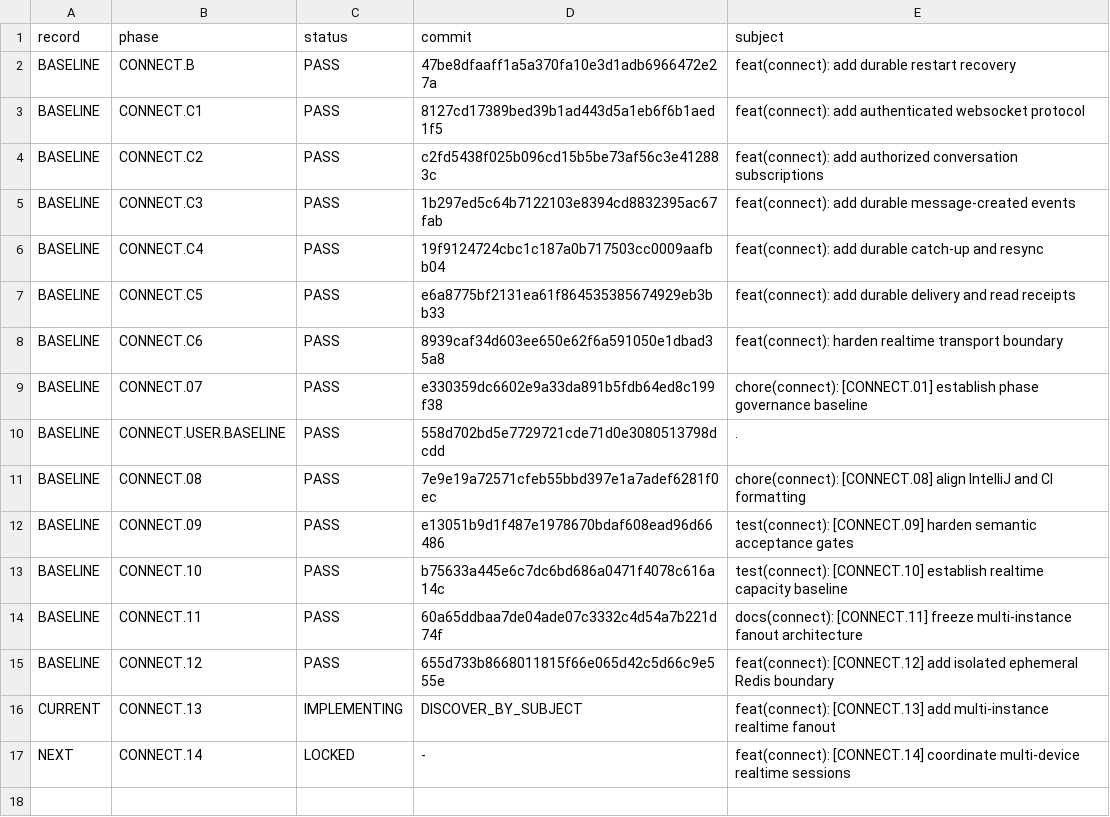
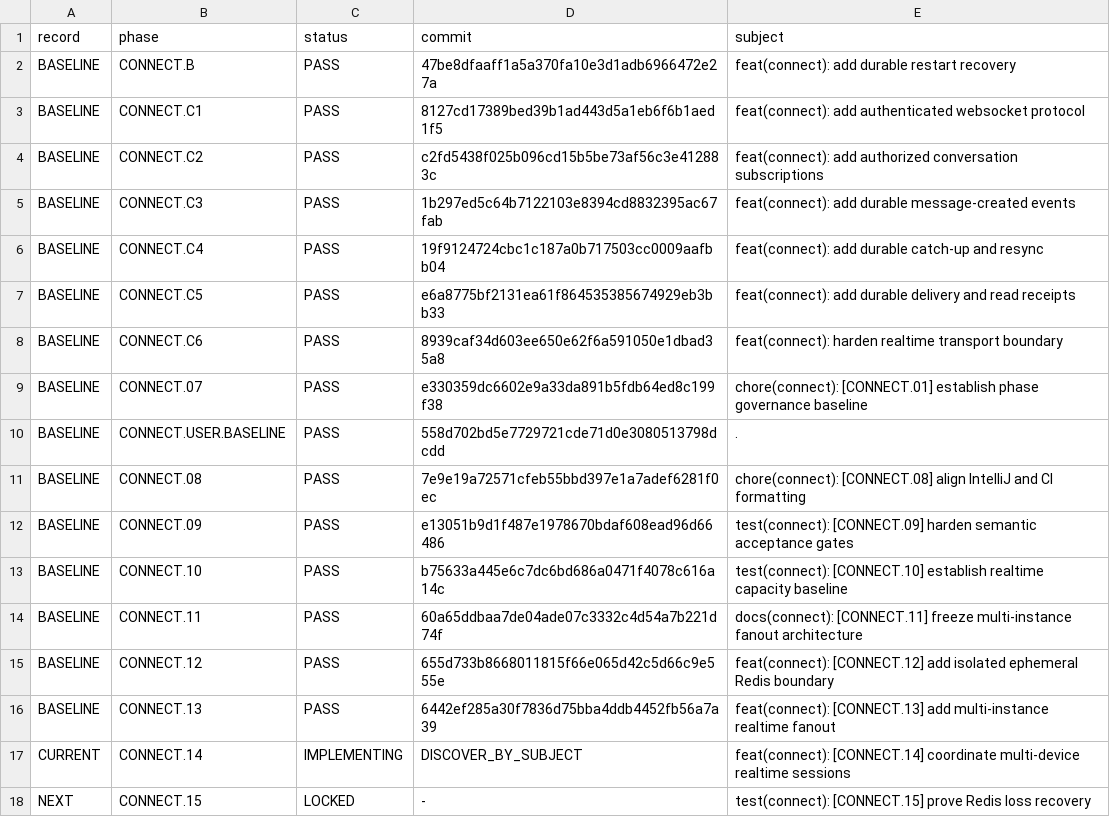
Before and after one commit to ldgomm/nexo-connect-lab, a TSV file: docs/governance/connect-phase-ledger.tsv, drawn as a sheet.

Commit message:
feat(connect): [CONNECT.14] coordinate multi-device realtime sessions

```diff
--- a/docs/governance/connect-phase-ledger.tsv
+++ b/docs/governance/connect-phase-ledger.tsv
@@ -15,3 +15,4 @@ BASELINE	CONNECT.11	PASS	60a65ddbaa7de04ade07c3332c4d54a7b221d74f	docs(connect):
 BASELINE	CONNECT.12	PASS	655d733b8668011815f66e065d42c5d66c9e555e	feat(connect): [CONNECT.12] add isolated ephemeral Redis boundary
-CURRENT	CONNECT.13	IMPLEMENTING	DISCOVER_BY_SUBJECT	feat(connect): [CONNECT.13] add multi-instance realtime fanout
-NEXT	CONNECT.14	LOCKED	-	feat(connect): [CONNECT.14] coordinate multi-device realtime sessions
+BASELINE	CONNECT.13	PASS	6442ef285a30f7836d75bba4ddb4452fb56a7a39	feat(connect): [CONNECT.13] add multi-instance realtime fanout
+CURRENT	CONNECT.14	IMPLEMENTING	DISCOVER_BY_SUBJECT	feat(connect): [CONNECT.14] coordinate multi-device realtime sessions
+NEXT	CONNECT.15	LOCKED	-	test(connect): [CONNECT.15] prove Redis loss recovery
```
Also changed, not shown: 19 other files.
